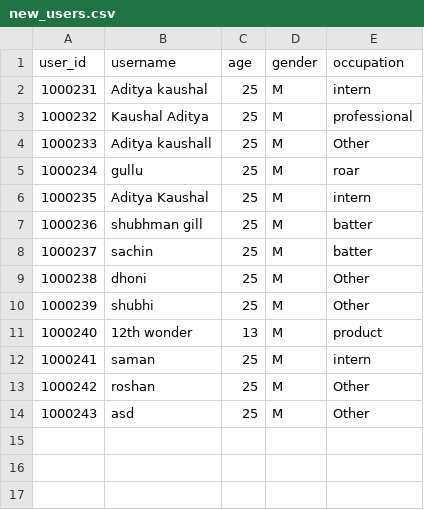
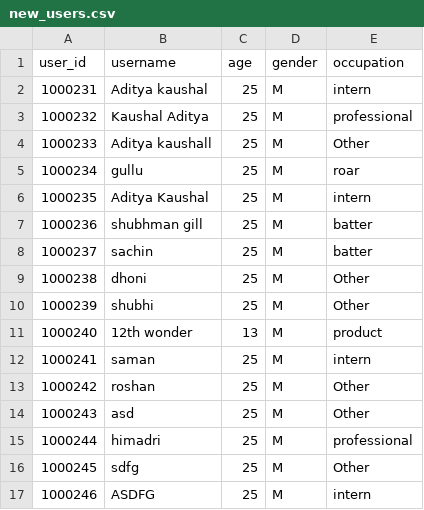
Before and after one commit to ak12thwonder/Multi_domain_Recommendation, a CSV file: data/processed/new_users.csv, drawn as a sheet.

```diff
--- a/data/processed/new_users.csv
+++ b/data/processed/new_users.csv
@@ -14 +14,4 @@ user_id,username,age,gender,occupation
 1000243,asd,25,M,Other
+1000244,himadri,25,M,professional
+1000245,sdfg,25,M,Other
+1000246,ASDFG,25,M,intern
```
